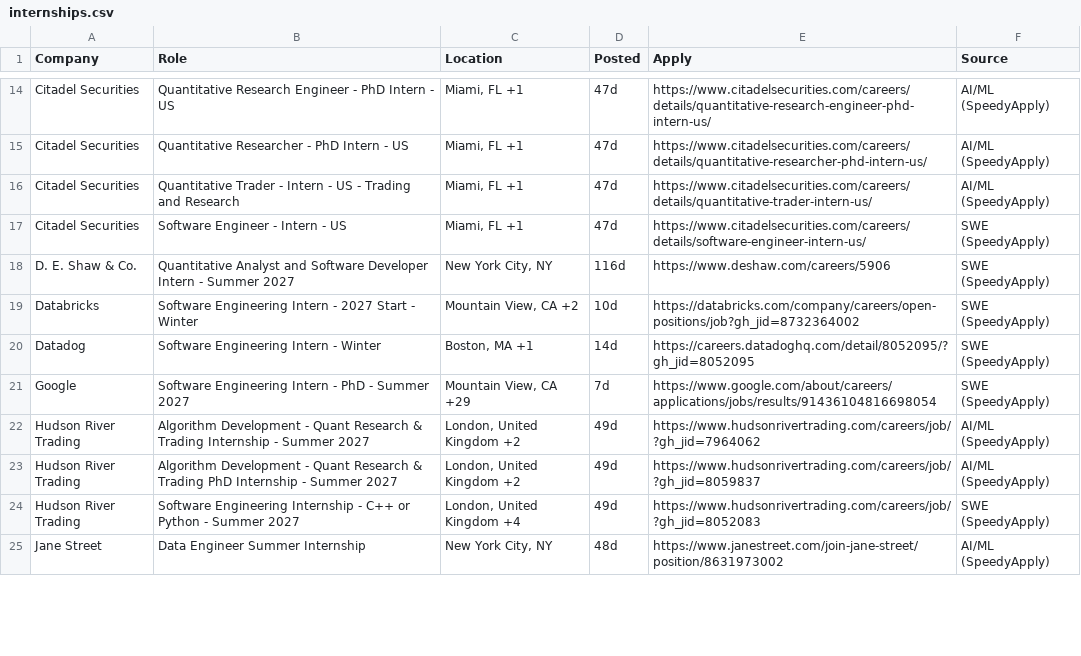
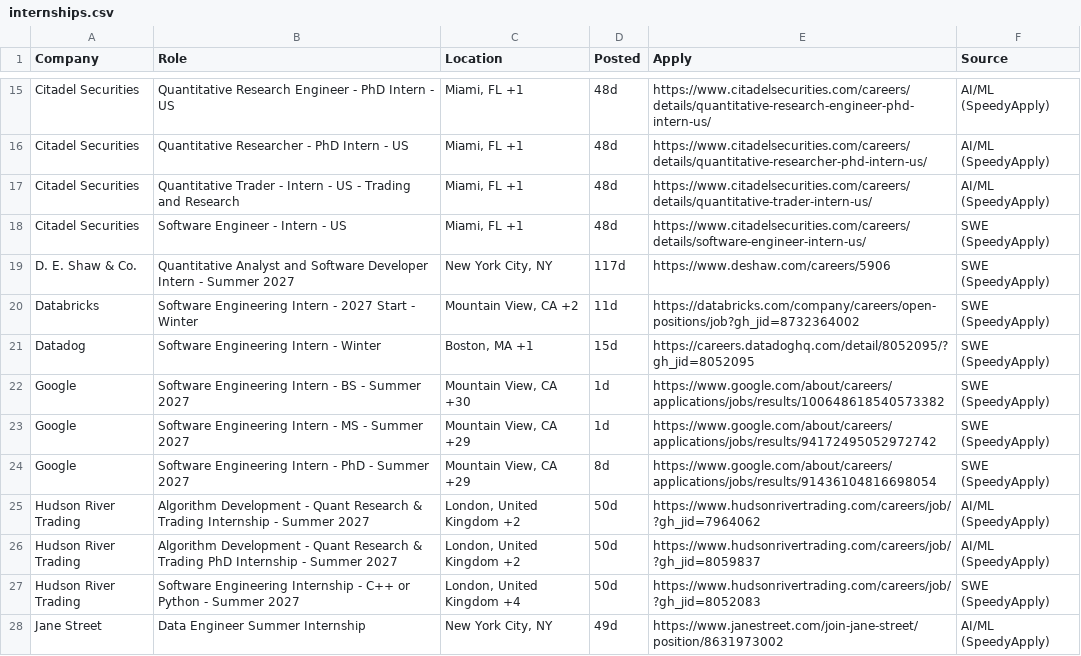
Before and after one commit to aryaanvig/internship-feed, a CSV file: output/internships.csv, drawn as a sheet; only a part is shown, gaps mark what is left out; addresses are those after the commit; the diff covers the shown part only; the diff names each change by its address in the sheet, - before the commit and + after, or states it on an @@ line.

```diff
--- a/output/internships.csv
+++ b/output/internships.csv
-D15:D18 (Posted): 47d
+D15:D18 (Posted): 48d
-D19 (Posted): 116d
+D19 (Posted): 117d
-D20 (Posted): 10d
+D20 (Posted): 11d
-D21 (Posted): 14d
+D21 (Posted): 15d
+row 22: Google | Software Engineering Intern - BS - Summer 2027 | Mountain View, CA +30 | 1d | https://www.google.com/about/careers/applications/jobs/results/100648618540573382 | SWE (SpeedyApply)
+row 23: Google | Software Engineering Intern - MS - Summer 2027 | Mountain View, CA +29 | 1d | https://www.google.com/about/careers/applications/jobs/results/94172495052972742 | SWE (SpeedyApply)
-D24 (Posted): 7d
+D24 (Posted): 8d
-D25:D27 (Posted): 49d
+D25:D27 (Posted): 50d
-D28 (Posted): 48d
+D28 (Posted): 49d
```
Also changed, not shown: 2 added rows, 1 removed row and 52 edited cells elsewhere in this file, 1 other file.
